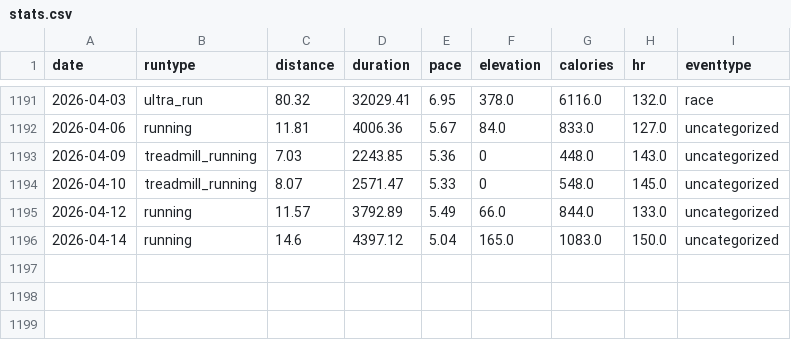
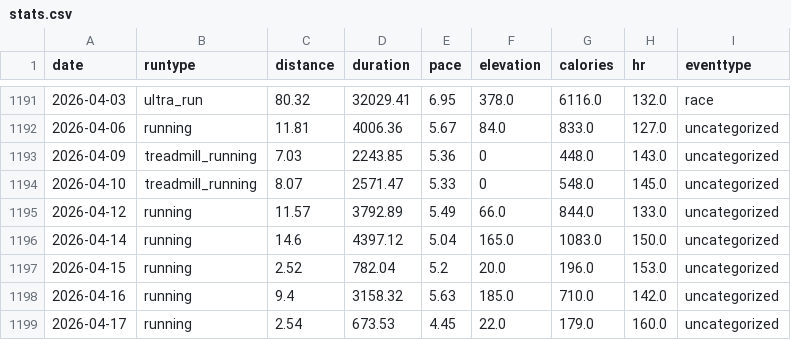
Before and after one commit to Romain-Thomas-Shef/Romain-Thomas-Shef.github.io, a CSV file: images/running/stats/stats.csv, drawn as a sheet; only a part is shown, gaps mark what is left out.

Commit message:
update stats

```diff
--- a/images/running/stats/stats.csv
+++ b/images/running/stats/stats.csv
@@ -1196 +1196,4 @@ date,runtype,distance,duration,pace,elevation,calories,hr,eventtype
 2026-04-14,running,14.6,4397.12,5.04,165.0,1083.0,150.0,uncategorized
+2026-04-15,running,2.52,782.04,5.2,20.0,196.0,153.0,uncategorized
+2026-04-16,running,9.4,3158.32,5.63,185.0,710.0,142.0,uncategorized
+2026-04-17,running,2.54,673.53,4.45,22.0,179.0,160.0,uncategorized
```
Also changed, not shown: 4 other files.
